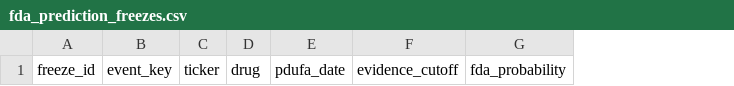
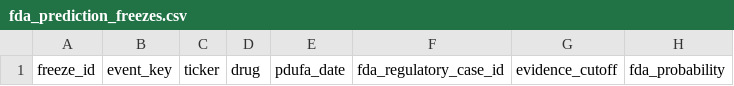
Before and after one commit to pdufa/pdufa-command-center, a CSV file: data/fda_prediction_freezes.csv, drawn as a sheet; only a part is shown; the diff names each change by its address in the sheet, - before the commit and + after, or states it on an @@ line.

Commit message:
Add regulatory case ID to FDA freeze ledger

```diff
--- a/data/fda_prediction_freezes.csv
+++ b/data/fda_prediction_freezes.csv
+column F, row 1: fda_regulatory_case_id
```
